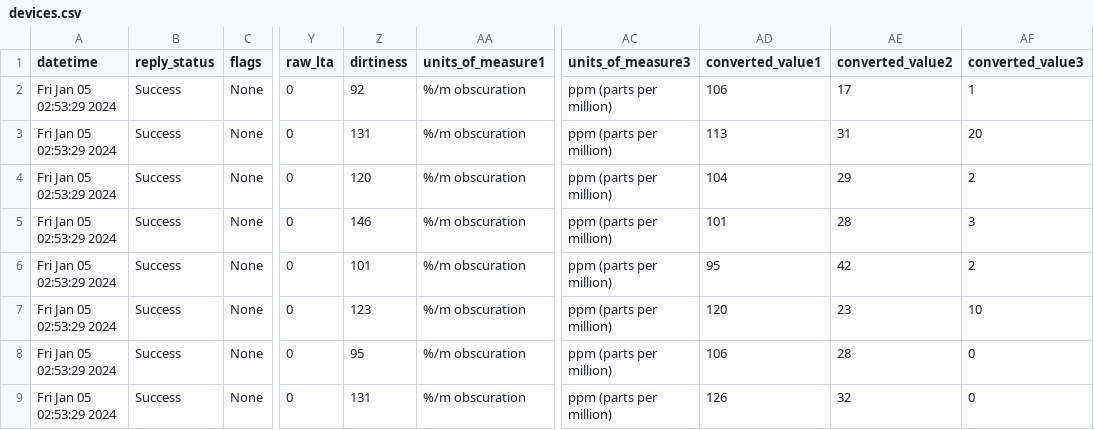
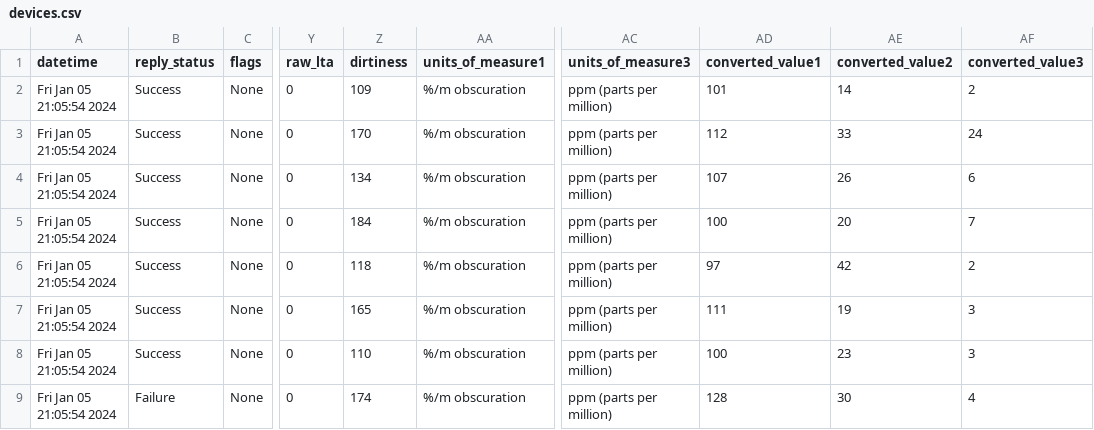
Before and after one commit to 10KSA01/FYP-Full-Stack-PyroInsight, a CSV file: fake-device-simulator/devices.csv, drawn as a sheet; only a part is shown, gaps mark what is left out; the diff covers the shown part only; the diff names each change by its address in the sheet, - before the commit and + after, or states it on an @@ line.

```diff
--- a/fake-device-simulator/devices.csv
+++ b/fake-device-simulator/devices.csv
-A2:A9 (datetime): Fri Jan 05 02:53:29 2024
+A2:A9 (datetime): Fri Jan 05 21:05:54 2024
-Z2 (dirtiness): 92
+Z2 (dirtiness): 109
-AD2 (converted_value1): 106
+AD2 (converted_value1): 101
-AE2 (converted_value2): 17
+AE2 (converted_value2): 14
-AF2 (converted_value3): 1
+AF2 (converted_value3): 2
-Z3 (dirtiness): 131
+Z3 (dirtiness): 170
-AD3 (converted_value1): 113
+AD3 (converted_value1): 112
-AE3 (converted_value2): 31
+AE3 (converted_value2): 33
-AF3 (converted_value3): 20
+AF3 (converted_value3): 24
-Z4 (dirtiness): 120
+Z4 (dirtiness): 134
-AD4 (converted_value1): 104
+AD4 (converted_value1): 107
-AE4 (converted_value2): 29
+AE4 (converted_value2): 26
-AF4 (converted_value3): 2
+AF4 (converted_value3): 6
-Z5 (dirtiness): 146
+Z5 (dirtiness): 184
-AD5 (converted_value1): 101
+AD5 (converted_value1): 100
-AE5 (converted_value2): 28
+AE5 (converted_value2): 20
-AF5 (converted_value3): 3
+AF5 (converted_value3): 7
-Z6 (dirtiness): 101
+Z6 (dirtiness): 118
-AD6 (converted_value1): 95
+AD6 (converted_value1): 97
-Z7 (dirtiness): 123
+Z7 (dirtiness): 165
-AD7 (converted_value1): 120
+AD7 (converted_value1): 111
-AE7 (converted_value2): 23
+AE7 (converted_value2): 19
-AF7 (converted_value3): 10
+AF7 (converted_value3): 3
-Z8 (dirtiness): 95
+Z8 (dirtiness): 110
-AD8 (converted_value1): 106
+AD8 (converted_value1): 100
-AE8 (converted_value2): 28
+AE8 (converted_value2): 23
-AF8 (converted_value3): 0
+AF8 (converted_value3): 3
-B9 (reply_status): Success
+B9 (reply_status): Failure
-Z9 (dirtiness): 131
+Z9 (dirtiness): 174
-AD9 (converted_value1): 126
+AD9 (converted_value1): 128
-AE9 (converted_value2): 32
+AE9 (converted_value2): 30
-AF9 (converted_value3): 0
+AF9 (converted_value3): 4
```
Also changed, not shown: 71 edited cells elsewhere in this file, 9 other files.
